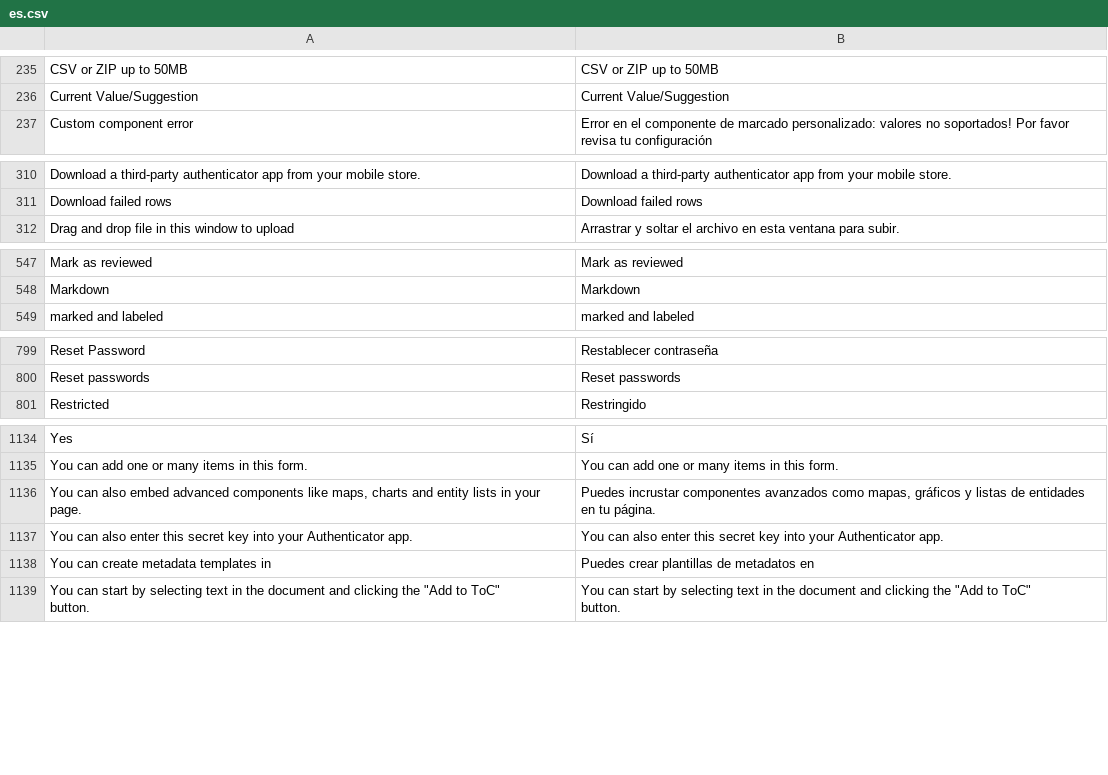
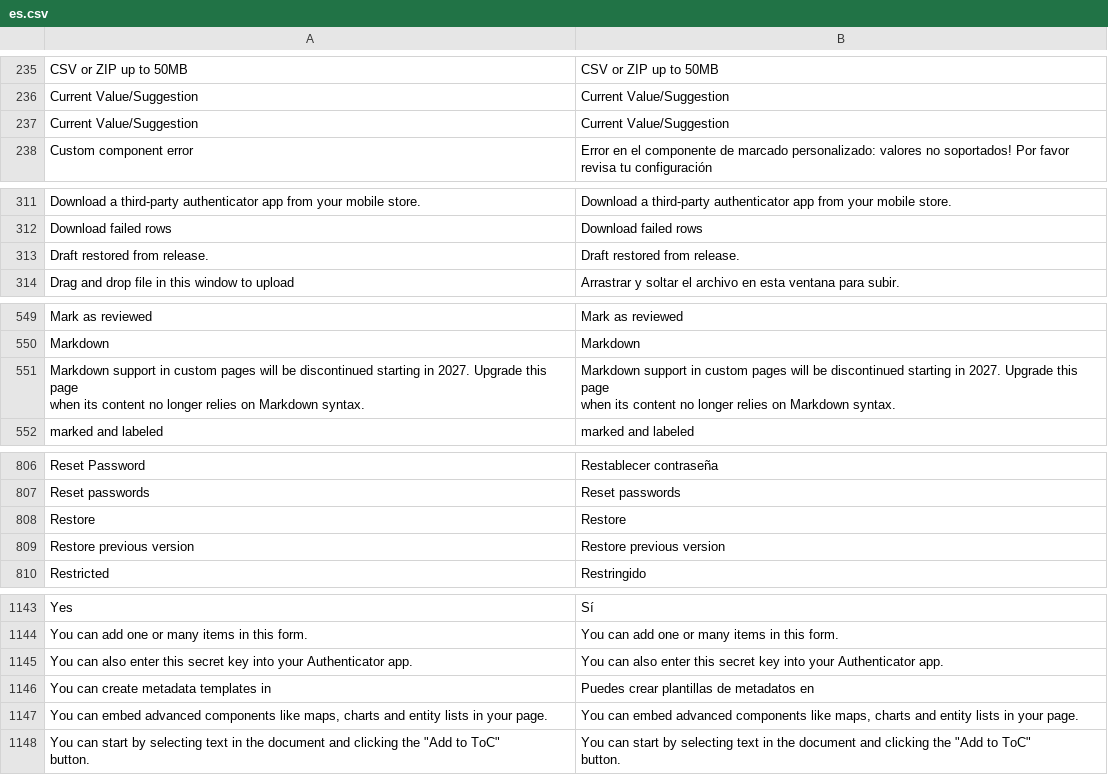
Before and after one commit to huridocs/uwazi, a CSV file: contents/ui-translations/es.csv, drawn as a sheet; only a part is shown, gaps mark what is left out; removed rows and columns are numbered as before the commit, all else as after; ↵ is a line break in a cell; the diff covers the shown part only; the diff names each change by its address in the sheet, - before the commit and + after, or states it on an @@ line.

```diff
--- a/contents/ui-translations/es.csv
+++ b/contents/ui-translations/es.csv
+row 237: Current Value/Suggestion | Current Value/Suggestion
+row 313: Draft restored from release. | Draft restored from release.
+row 551: Markdown support in custom pages will be discontinued starting in 2027. Upgrade this page ↵ when its content no longer relies on Markdown syntax. | Markdown support in custom pages will be discontinued starting in 2027. Upgrade this page ↵ when its content no longer relies on Markdown syntax.
+row 808: Restore | Restore
+row 809: Restore previous version | Restore previous version
-row 1136: You can also embed advanced components like maps, charts and entity lists in your page. | Puedes incrustar componentes avanzados como mapas, gráficos y listas de entidades en tu página.
+row 1147: You can embed advanced components like maps, charts and entity lists in your page. | You can embed advanced components like maps, charts and entity lists in your page.
```
Also changed, not shown: 5 added rows and 1 removed row elsewhere in this file, contents/ui-translations/ar.csv, contents/ui-translations/fr.csv, 23 other files.
